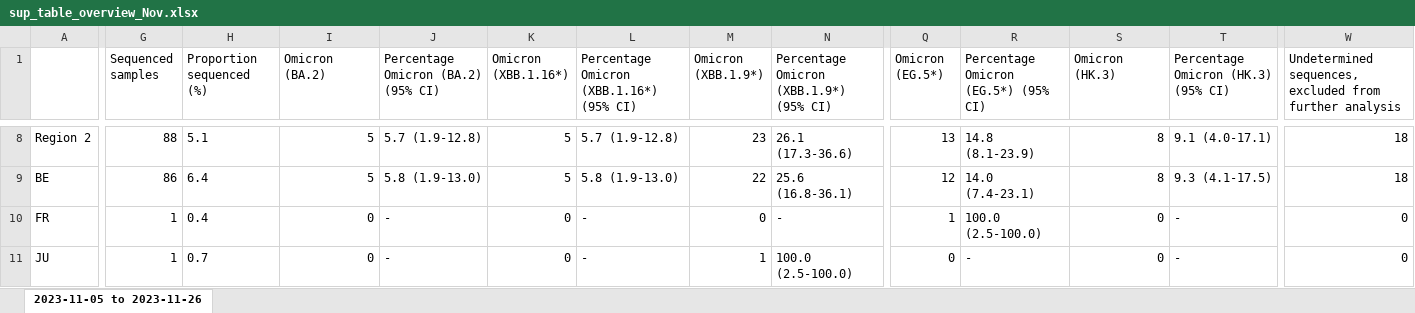
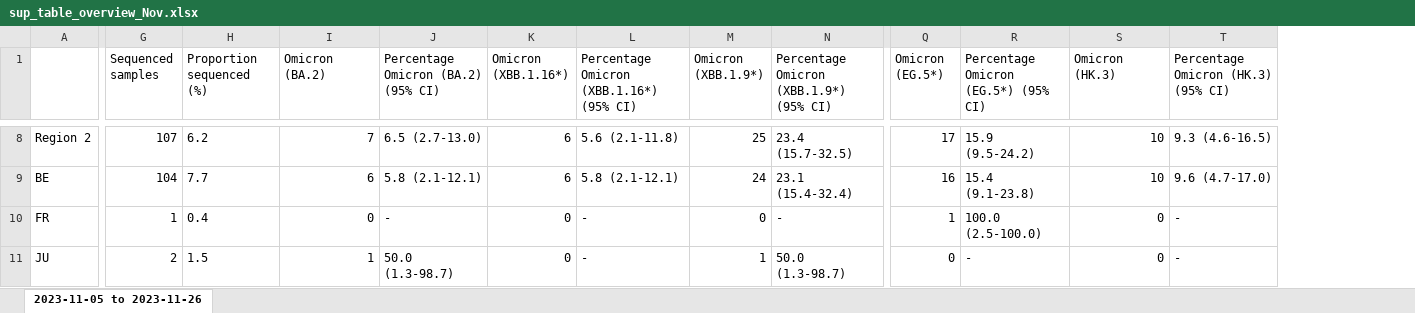
Before and after one commit to CovSeqCH/SequencingStats_and_Variants, an Excel workbook: tables/2023-11/sup_table_overview_Nov.xlsx, sheet 2023-11-05 to 2023-11-26, drawn as a sheet; only a part is shown, gaps mark what is left out; values as stored, in another font and other column widths than the file's, no borders; the diff covers the shown part only; the diff names each change by its address in the sheet, - before the commit and + after, or states it on an @@ line.

```diff
--- a/tables/2023-11/sup_table_overview_Nov.xlsx (sheet 2023-11-05 to 2023-11-26)
+++ b/tables/2023-11/sup_table_overview_Nov.xlsx (sheet 2023-11-05 to 2023-11-26)
-column W, row 1: Undetermined sequences, excluded from further analysis; rows 8-11: 18 | 18 | 0 | 0
-G8 (Sequenced samples): 88
+G8 (Sequenced samples): 107
-H8 (Proportion sequenced (%)): 5.1
+H8 (Proportion sequenced (%)): 6.2
-I8 (Omicron (BA.2)): 5
+I8 (Omicron (BA.2)): 7
-J8: 5.7 (1.9-12.8)
+J8: 6.5 (2.7-13.0)
-K8:K9 (Omicron (XBB.1.16*)): 5
+K8:K9 (Omicron (XBB.1.16*)): 6
-L8: 5.7 (1.9-12.8)
+L8: 5.6 (2.1-11.8)
-M8 (Omicron (XBB.1.9*)): 23
+M8 (Omicron (XBB.1.9*)): 25
-N8: 26.1 (17.3-36.6)
+N8: 23.4 (15.7-32.5)
-Q8 (Omicron (EG.5*)): 13
+Q8 (Omicron (EG.5*)): 17
-R8: 14.8 (8.1-23.9)
+R8: 15.9 (9.5-24.2)
-S8:S9 (Omicron (HK.3)): 8
+S8:S9 (Omicron (HK.3)): 10
-T8: 9.1 (4.0-17.1)
+T8: 9.3 (4.6-16.5)
-G9 (Sequenced samples): 86
+G9 (Sequenced samples): 104
-H9 (Proportion sequenced (%)): 6.4
+H9 (Proportion sequenced (%)): 7.7
-I9 (Omicron (BA.2)): 5
+I9 (Omicron (BA.2)): 6
-J9: 5.8 (1.9-13.0)
+J9: 5.8 (2.1-12.1)
-L9: 5.8 (1.9-13.0)
+L9: 5.8 (2.1-12.1)
-M9 (Omicron (XBB.1.9*)): 22
+M9 (Omicron (XBB.1.9*)): 24
-N9: 25.6 (16.8-36.1)
+N9: 23.1 (15.4-32.4)
-Q9 (Omicron (EG.5*)): 12
+Q9 (Omicron (EG.5*)): 16
-R9: 14.0 (7.4-23.1)
+R9: 15.4 (9.1-23.8)
-T9: 9.3 (4.1-17.5)
+T9: 9.6 (4.7-17.0)
-G11 (Sequenced samples): 1
+G11 (Sequenced samples): 2
-H11 (Proportion sequenced (%)): 0.7
+H11 (Proportion sequenced (%)): 1.5
-I11 (Omicron (BA.2)): 0
+I11 (Omicron (BA.2)): 1
-J11: -
+J11: 50.0 (1.3-98.7)
-N11: 100.0 (2.5-100.0)
+N11: 50.0 (1.3-98.7)
```
Also changed, not shown: 163 edited cells elsewhere in this sheet, tables/2023-11/regional_table_Nov.xlsx, 4 other files.
